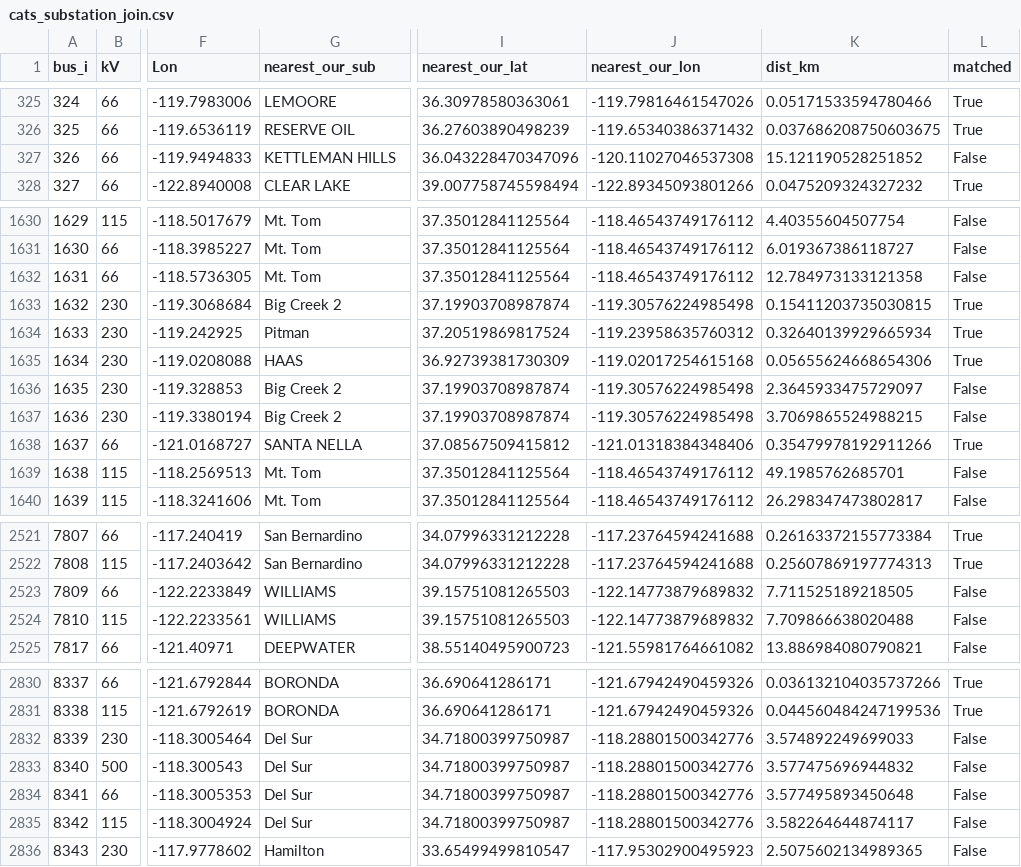
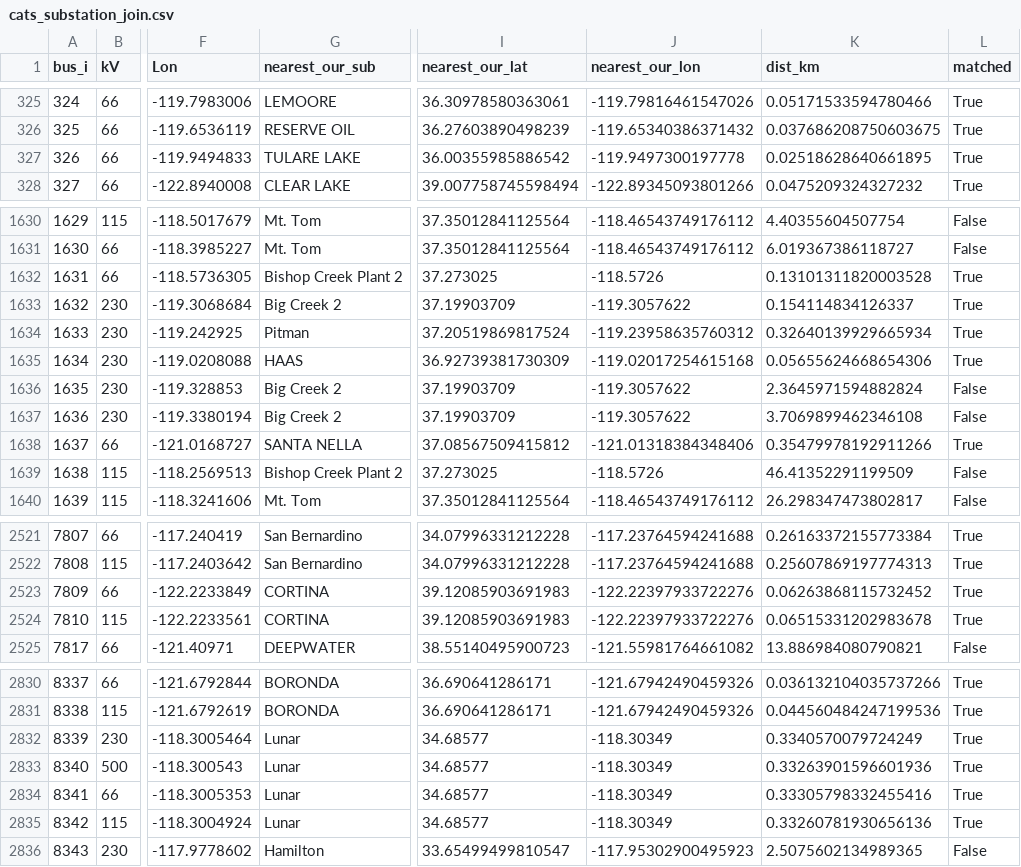
Before and after one commit to Energy-MAC/california-hourly-disaggregation, a CSV file: data/checks/compare_cats_substations/cats_substation_join.csv, drawn as a sheet; only a part is shown, gaps mark what is left out; the diff covers the shown part only; the diff names each change by its address in the sheet, - before the commit and + after, or states it on an @@ line.

```diff
--- a/data/checks/compare_cats_substations/cats_substation_join.csv
+++ b/data/checks/compare_cats_substations/cats_substation_join.csv
-G327 (nearest_our_sub): KETTLEMAN HILLS
+G327 (nearest_our_sub): TULARE LAKE
-I327 (nearest_our_lat): 36.043228470347096
+I327 (nearest_our_lat): 36.00355985886542
-J327 (nearest_our_lon): -120.11027046537308
+J327 (nearest_our_lon): -119.9497300197778
-K327 (dist_km): 15.121190528251852
+K327 (dist_km): 0.02518628640661895
-L327 (matched): False
+L327 (matched): True
-G1632 (nearest_our_sub): Mt. Tom
+G1632 (nearest_our_sub): Bishop Creek Plant 2
-I1632 (nearest_our_lat): 37.35012841125564
+I1632 (nearest_our_lat): 37.273025
-J1632 (nearest_our_lon): -118.46543749176112
+J1632 (nearest_our_lon): -118.5726
-K1632 (dist_km): 12.784973133121358
+K1632 (dist_km): 0.13101311820003528
-L1632 (matched): False
+L1632 (matched): True
-I1633 (nearest_our_lat): 37.19903708987874
+I1633 (nearest_our_lat): 37.19903709
-J1633 (nearest_our_lon): -119.30576224985498
+J1633 (nearest_our_lon): -119.3057622
-K1633 (dist_km): 0.15411203735030815
+K1633 (dist_km): 0.154114834126337
-I1636:I1637 (nearest_our_lat): 37.19903708987874
+I1636:I1637 (nearest_our_lat): 37.19903709
-J1636:J1637 (nearest_our_lon): -119.30576224985498
+J1636:J1637 (nearest_our_lon): -119.3057622
-K1636 (dist_km): 2.3645933475729097
+K1636 (dist_km): 2.3645971594882824
-K1637 (dist_km): 3.7069865524988215
+K1637 (dist_km): 3.7069899462346108
-G1639 (nearest_our_sub): Mt. Tom
+G1639 (nearest_our_sub): Bishop Creek Plant 2
-I1639 (nearest_our_lat): 37.35012841125564
+I1639 (nearest_our_lat): 37.273025
-J1639 (nearest_our_lon): -118.46543749176112
+J1639 (nearest_our_lon): -118.5726
-K1639 (dist_km): 49.1985762685701
+K1639 (dist_km): 46.41352291199509
-G2523:G2524 (nearest_our_sub): WILLIAMS
+G2523:G2524 (nearest_our_sub): CORTINA
-I2523:I2524 (nearest_our_lat): 39.15751081265503
+I2523:I2524 (nearest_our_lat): 39.12085903691983
-J2523:J2524 (nearest_our_lon): -122.14773879689832
+J2523:J2524 (nearest_our_lon): -122.22397933722276
-K2523 (dist_km): 7.711525189218505
+K2523 (dist_km): 0.06263868115732452
-L2523:L2524 (matched): False
+L2523:L2524 (matched): True
-K2524 (dist_km): 7.709866638020488
+K2524 (dist_km): 0.06515331202983678
-G2832:G2835 (nearest_our_sub): Del Sur
+G2832:G2835 (nearest_our_sub): Lunar
-I2832:I2835 (nearest_our_lat): 34.71800399750987
+I2832:I2835 (nearest_our_lat): 34.68577
-J2832:J2835 (nearest_our_lon): -118.28801500342776
+J2832:J2835 (nearest_our_lon): -118.30349
-K2832 (dist_km): 3.574892249699033
+K2832 (dist_km): 0.3340570079724249
-L2832:L2835 (matched): False
+L2832:L2835 (matched): True
-K2833 (dist_km): 3.577475696944832
+K2833 (dist_km): 0.33263901596601936
-K2834 (dist_km): 3.577495893450648
+K2834 (dist_km): 0.33305798332455416
-K2835 (dist_km): 3.582264644874117
+K2835 (dist_km): 0.33260781930656136
```
Also changed, not shown: 127 edited cells elsewhere in this file, data/basinSourceDictionary.csv, 44 other files.
